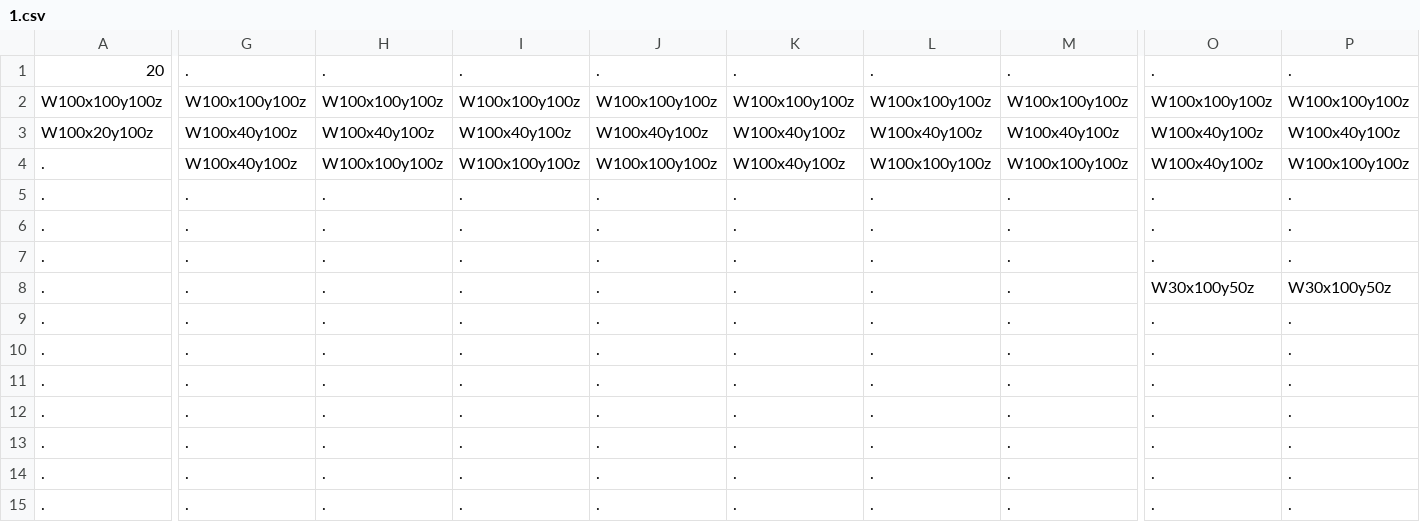
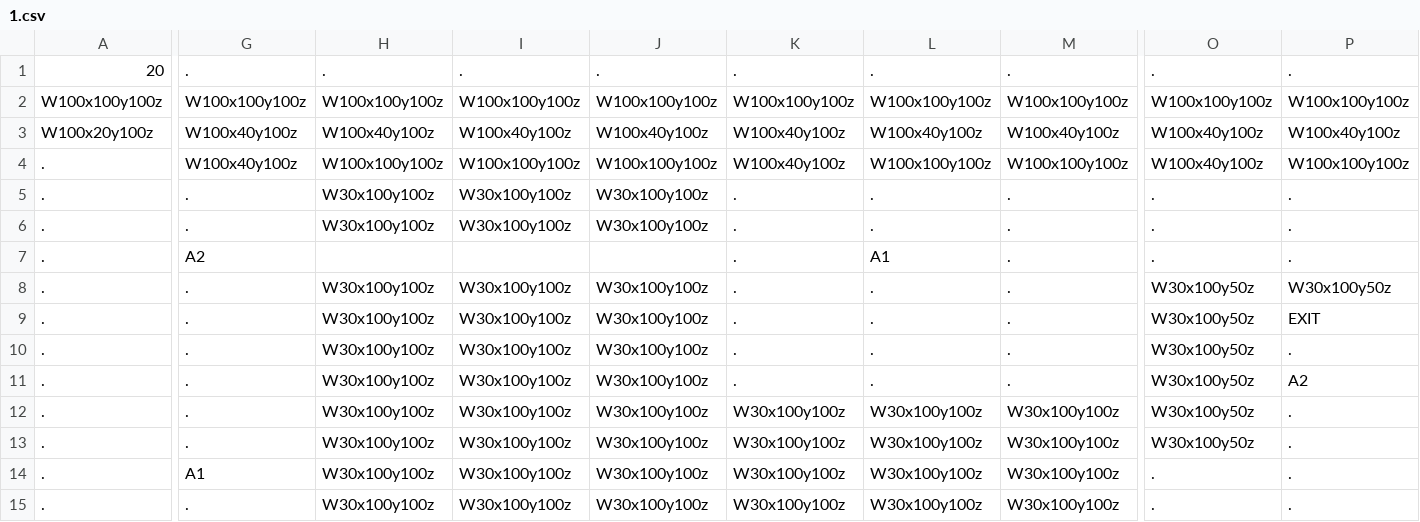
Before and after one commit to Auranapse/Studio-Project-3---Potato-Locomotive, a CSV file: Life/GameData/Maps/1.csv, drawn as a sheet; only a part is shown, gaps mark what is left out; the diff covers the shown part only; the diff names each change by its address in the sheet, - before the commit and + after, or states it on an @@ line.

```diff
--- a/Life/GameData/Maps/1.csv
+++ b/Life/GameData/Maps/1.csv
-H5:H6: .
+H5:H6: W30x100y100z
-I5:I6: .
+I5:I6: W30x100y100z
-J5:J6: .
+J5:J6: W30x100y100z
-G7: .
+G7: A2
-H7: .
+H7: (empty)
-I7: .
+I7: (empty)
-J7: .
+J7: (empty)
-L7: .
+L7: A1
-H8:H15: .
+H8:H15: W30x100y100z
-I8:I15: .
+I8:I15: W30x100y100z
-J8:J15: .
+J8:J15: W30x100y100z
-O9:O13: .
+O9:O13: W30x100y50z
-P9: .
+P9: EXIT
-P11: .
+P11: A2
-K12:K15: .
+K12:K15: W30x100y100z
-L12:L15: .
+L12:L15: W30x100y100z
-M12:M15: .
+M12:M15: W30x100y100z
-G14: .
+G14: A1
```
Also changed, not shown: 2 edited cells elsewhere in this file, 1 other file.
